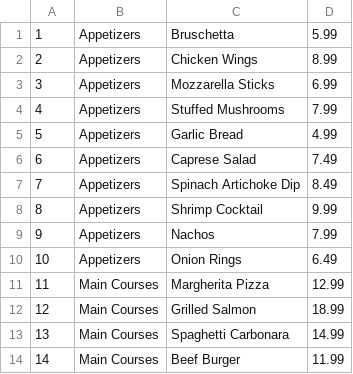
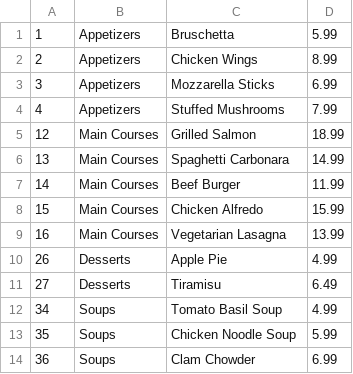
Before and after one commit to andrius84/restorano_sistema, a CSV file: Projektas_restorano_sistema/Data/food.csv, drawn as a sheet; only a part is shown; the shorter side is filled out with more unchanged rows; the diff covers the shown part only; the diff names each change by its address in the sheet, - before the commit and + after, or states it on an @@ line.

```diff
--- a/Projektas_restorano_sistema/Data/food.csv
+++ b/Projektas_restorano_sistema/Data/food.csv
-row 5: 5 | Appetizers | Garlic Bread | 4.99
-row 6: 6 | Appetizers | Caprese Salad | 7.49
-row 7: 7 | Appetizers | Spinach Artichoke Dip | 8.49
-row 8: 8 | Appetizers | Shrimp Cocktail | 9.99
-row 9: 9 | Appetizers | Nachos | 7.99
-row 10: 10 | Appetizers | Onion Rings | 6.49
-row 11: 11 | Main Courses | Margherita Pizza | 12.99
```
Also changed, not shown: 18 removed rows elsewhere in this file, Projektas_restorano_sistema/Data/drinks.csv, Projektas_restorano_sistema/Data/receipts.csv, 12 other files.
